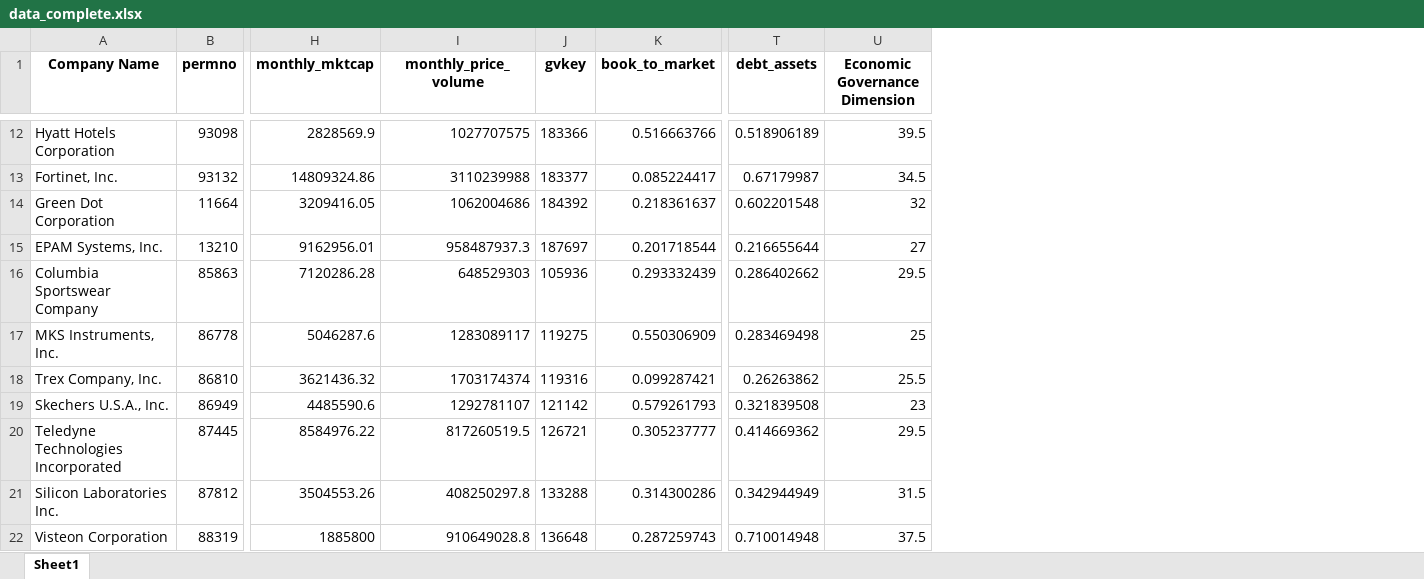
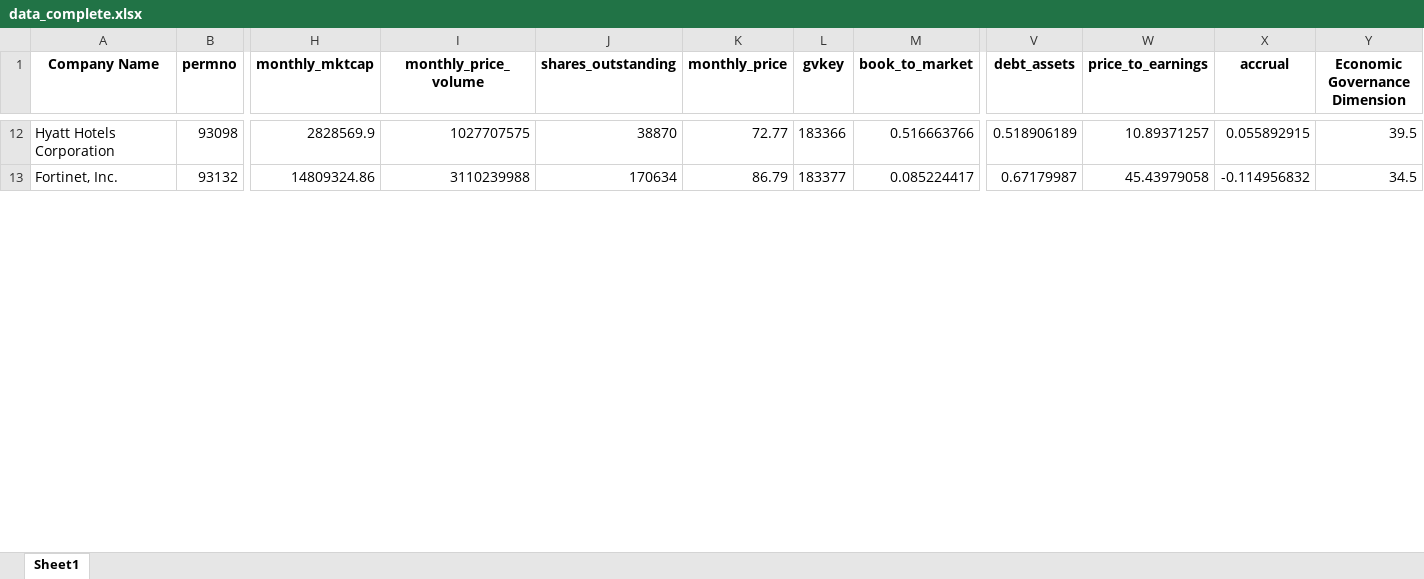
Before and after one commit to TDR474/ESG-Fama-French, an Excel workbook: data_complete.xlsx, sheet Sheet1, drawn as a sheet; only a part is shown, gaps mark what is left out; values as stored, in another font and other column widths than the file's, no borders; removed rows and columns are numbered as before the commit, all else as after; rows hold the shown columns only; the diff covers the shown part only; the diff names each change by its address in the sheet, - before the commit and + after, or states it on an @@ line.

```diff
--- a/data_complete.xlsx (sheet Sheet1)
+++ b/data_complete.xlsx (sheet Sheet1)
+column J (shares_outstanding), rows 12-13: 38870 | 170634
+column K (monthly_price), rows 12-13: 72.77 | 86.79
+column W (price_to_earnings), rows 12-13: 10.89371257 | 45.43979058
+column X (accrual), rows 12-13: 0.055892915 | -0.114956832
-row 14: Green Dot Corporation | 11664 | 3209416.05 | 1062004686 | 184392 | 0.218361637 | 0.602201548 | 32
-row 15: EPAM Systems, Inc. | 13210 | 9162956.01 | 958487937.3 | 187697 | 0.201718544 | 0.216655644 | 27
-row 16: Columbia Sportswear Company | 85863 | 7120286.28 | 648529303 | 105936 | 0.293332439 | 0.286402662 | 29.5
-row 17: MKS Instruments, Inc. | 86778 | 5046287.6 | 1283089117 | 119275 | 0.550306909 | 0.283469498 | 25
-row 18: Trex Company, Inc. | 86810 | 3621436.32 | 1703174374 | 119316 | 0.099287421 | 0.26263862 | 25.5
-row 19: Skechers U.S.A., Inc. | 86949 | 4485590.6 | 1292781107 | 121142 | 0.579261793 | 0.321839508 | 23
-row 20: Teledyne Technologies Incorporated | 87445 | 8584976.22 | 817260519.5 | 126721 | 0.305237777 | 0.414669362 | 29.5
-row 21: Silicon Laboratories Inc. | 87812 | 3504553.26 | 408250297.8 | 133288 | 0.314300286 | 0.342944949 | 31.5
-row 22: Visteon Corporation | 88319 | 1885800 | 910649028.8 | 136648 | 0.287259743 | 0.710014948 | 37.5
```
Also changed, not shown: 47 removed rows elsewhere in this sheet, ESG_Score_Processed.xlsx, data_complete_2021_11.xlsx, 20 other files.
